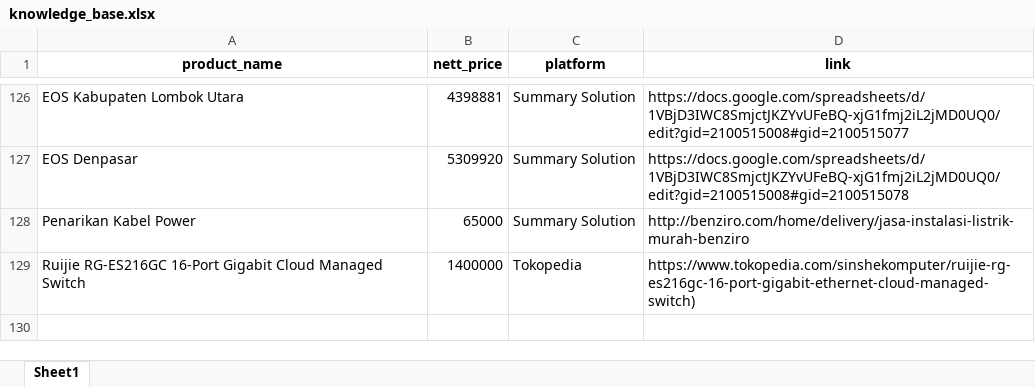
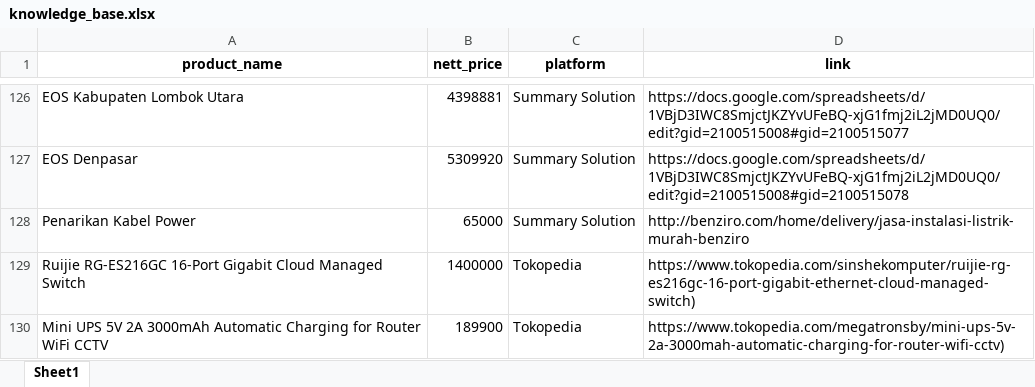
Before and after one commit to naraditanabila/ChatbotAI-LLM, an Excel workbook: knowledge_base.xlsx, sheet Sheet1, drawn as a sheet; only a part is shown, gaps mark what is left out; values as stored, in another font and other column widths than the file's, no borders; the diff names each change by its address in the sheet, - before the commit and + after, or states it on an @@ line.

Commit message:
Fix 'add knowledge from chat' and add 'update knowledge base'

```diff
--- a/knowledge_base.xlsx (sheet Sheet1)
+++ b/knowledge_base.xlsx (sheet Sheet1)
+row 130: Mini UPS 5V 2A 3000mAh Automatic Charging for Router WiFi CCTV | 189900 | Tokopedia | https://www.tokopedia.com/megatronsby/mini-ups-5v-2a-3000mah-automatic-charging-for-router-wifi-cctv)
```
Also changed, not shown: 4 other files.
